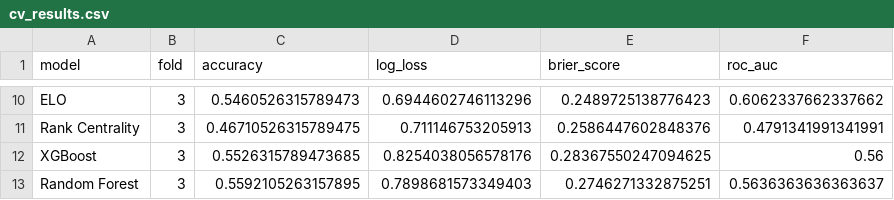
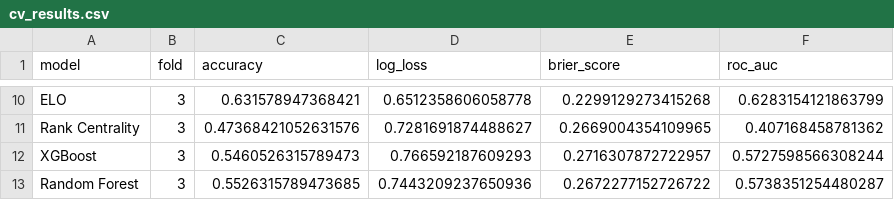
Before and after one commit to AdvaithRavishankar/AM215_SportsArbitrage, a CSV file: results/cv_results.csv, drawn as a sheet; only a part is shown, gaps mark what is left out; the diff covers the shown part only; the diff names each change by its address in the sheet, - before the commit and + after, or states it on an @@ line.

```diff
--- a/results/cv_results.csv
+++ b/results/cv_results.csv
-C10 (accuracy): 0.5460526315789473
+C10 (accuracy): 0.631578947368421
-D10 (log_loss): 0.6944602746113296
+D10 (log_loss): 0.6512358606058778
-E10 (brier_score): 0.2489725138776423
+E10 (brier_score): 0.2299129273415268
-F10 (roc_auc): 0.6062337662337662
+F10 (roc_auc): 0.6283154121863799
-C11 (accuracy): 0.46710526315789475
+C11 (accuracy): 0.47368421052631576
-D11 (log_loss): 0.711146753205913
+D11 (log_loss): 0.7281691874488627
-E11 (brier_score): 0.2586447602848376
+E11 (brier_score): 0.2669004354109965
-F11 (roc_auc): 0.4791341991341991
+F11 (roc_auc): 0.407168458781362
-C12 (accuracy): 0.5526315789473685
+C12 (accuracy): 0.5460526315789473
-D12 (log_loss): 0.8254038056578176
+D12 (log_loss): 0.766592187609293
-E12 (brier_score): 0.28367550247094625
+E12 (brier_score): 0.2716307872722957
-F12 (roc_auc): 0.56
+F12 (roc_auc): 0.5727598566308244
-C13 (accuracy): 0.5592105263157895
+C13 (accuracy): 0.5526315789473685
-D13 (log_loss): 0.7898681573349403
+D13 (log_loss): 0.7443209237650936
-E13 (brier_score): 0.2746271332875251
+E13 (brier_score): 0.2672277152726722
-F13 (roc_auc): 0.5636363636363637
+F13 (roc_auc): 0.5738351254480287
```
Also changed, not shown: 32 edited cells elsewhere in this file, results/roi_results.csv, results/test_results.csv, 14 other files.
